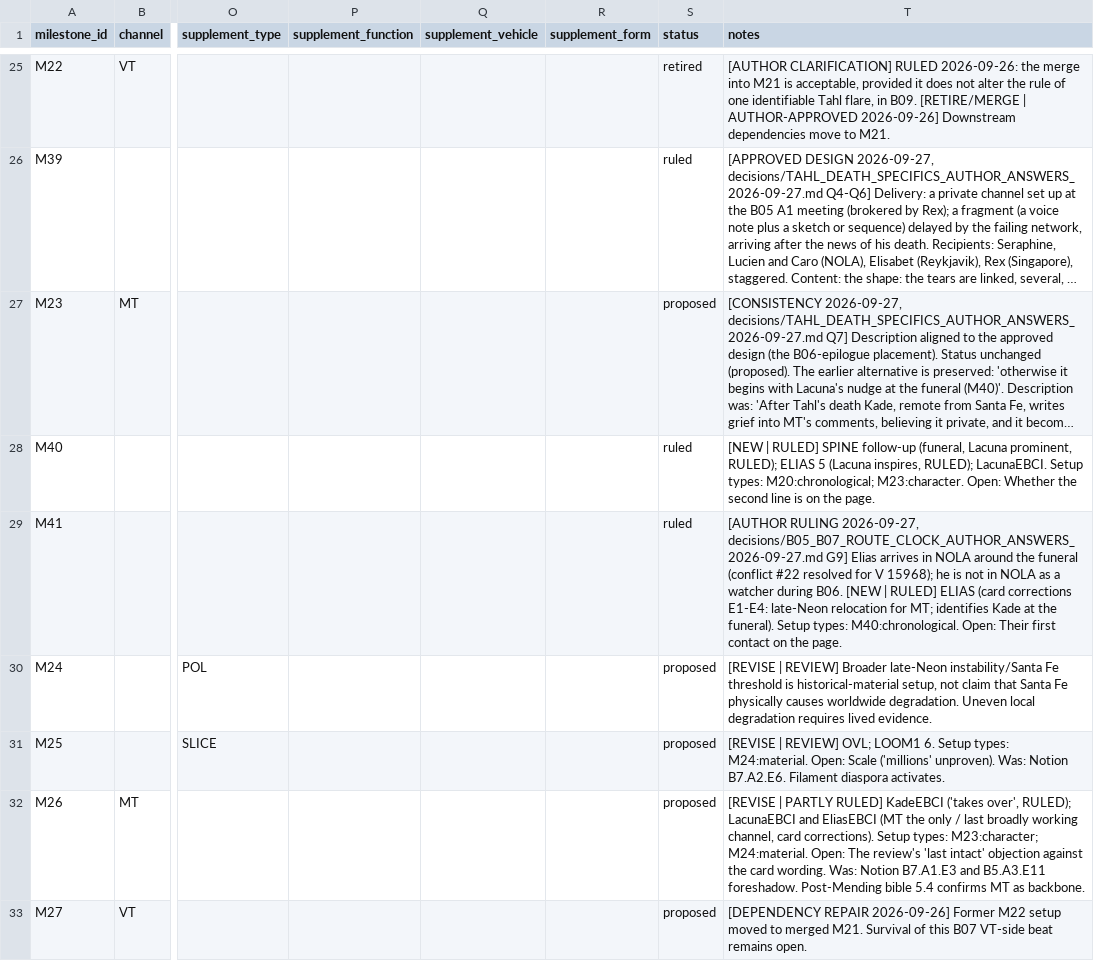
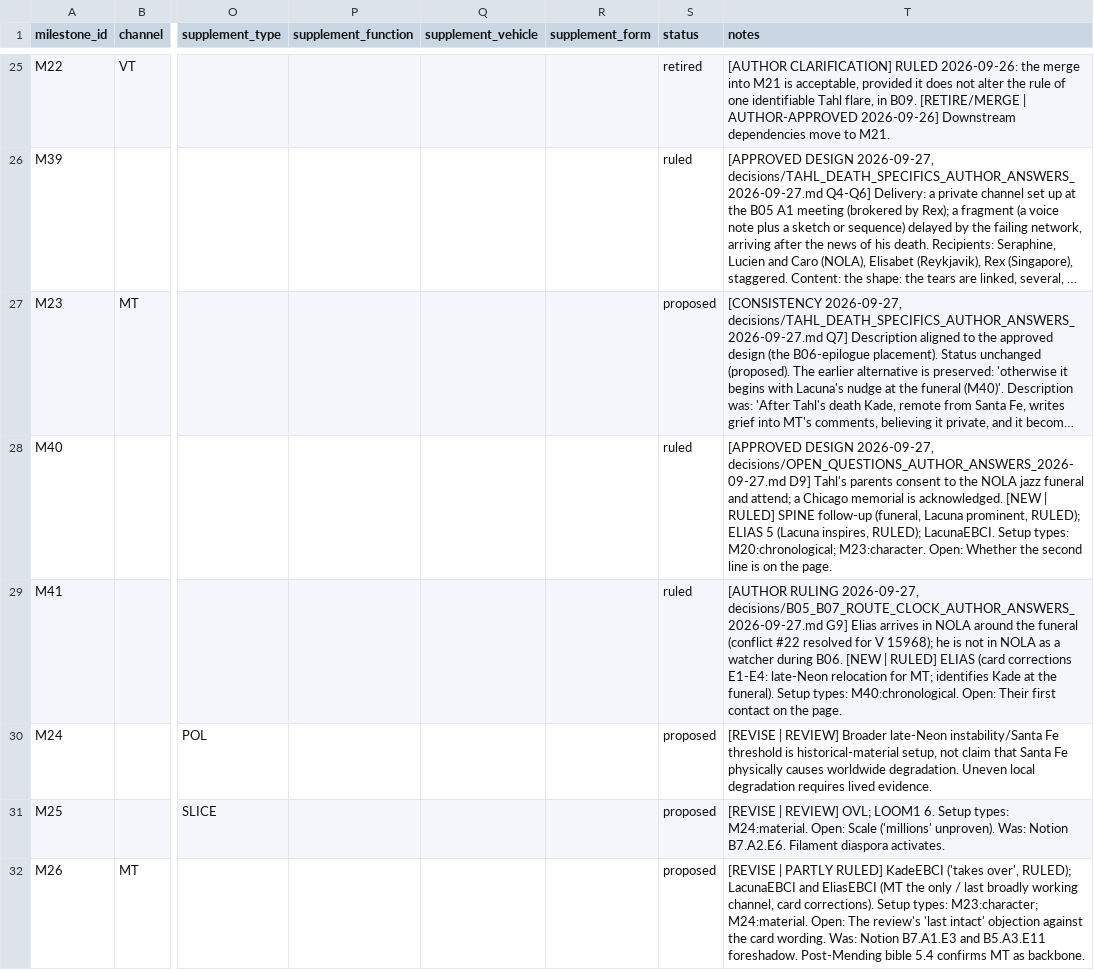
Before and after one commit to jacalder42/concord-saga-canon, a CSV file: grids/milestones_payoffs.csv, drawn as a sheet; only a part is shown, gaps mark what is left out; the shorter side is filled out with more unchanged rows; long unchanged cells end in …; the diff covers the shown part only; the diff names each change by its address in the sheet, - before the commit and + after, or states it on an @@ line.

```diff
--- a/grids/milestones_payoffs.csv
+++ b/grids/milestones_payoffs.csv
-T28 (notes): [NEW |…
+T28 (notes): [APPROVED DESIGN 2026-09-27, decisions/OPEN_QUESTIONS_AUTHOR_ANSWERS_2026-09-27.md D9] Tahl's parents consent to the NOLA jazz funeral and attend; a Chicago memorial is acknowledged. [NEW |…
```
Also changed, not shown: 12 edited cells elsewhere in this file, canon/cast_registry.csv, 16 other files.
